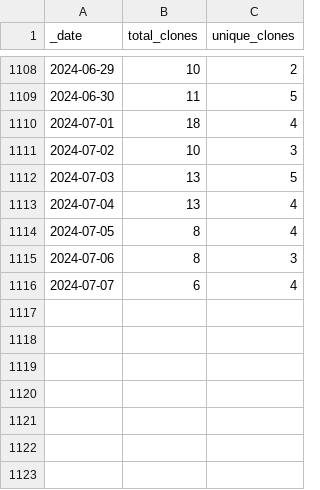
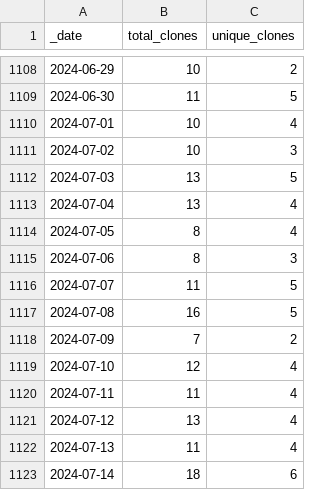
Before and after one commit to AlexRogalskiy/javascript-patterns, a CSV file: traffic/clones.csv, drawn as a sheet; only a part is shown, gaps mark what is left out.

Commit message:
GitHub traffic

```diff
--- a/traffic/clones.csv
+++ b/traffic/clones.csv
@@ -1109,3 +1109,3 @@ _date,total_clones,unique_clones
 2024-06-30,11,5
-2024-07-01,18,4
+2024-07-01,10,4
 2024-07-02,10,3
@@ -1115,2 +1115,9 @@ _date,total_clones,unique_clones
 2024-07-06,8,3
-2024-07-07,6,4
+2024-07-07,11,5
+2024-07-08,16,5
+2024-07-09,7,2
+2024-07-10,12,4
+2024-07-11,11,4
+2024-07-12,13,4
+2024-07-13,11,4
+2024-07-14,18,6
```
Also changed, not shown: 1 other file.
